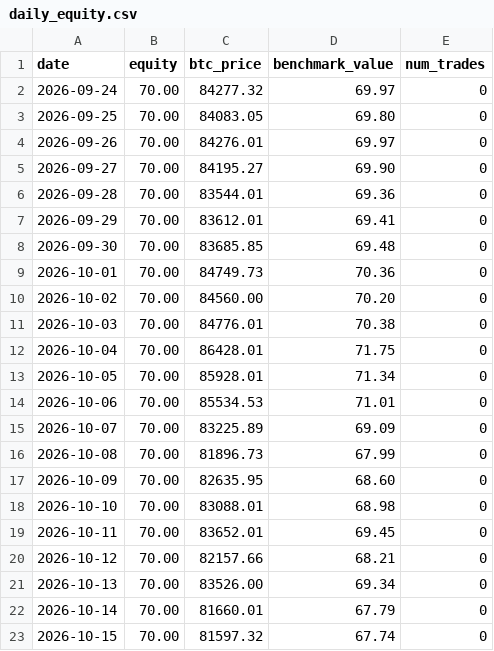
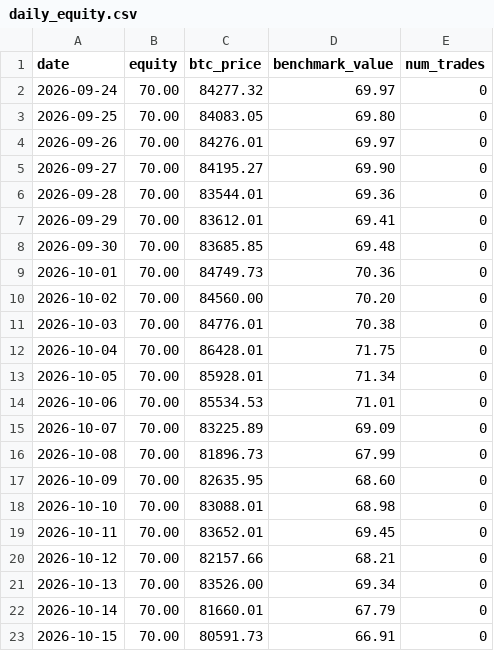
Before and after one commit to OuYangThermal/ai-70u-trading-experiment, a CSV file: data/daily_equity.csv, drawn as a sheet.

Commit message:
update data/daily_equity.csv

```diff
--- a/data/daily_equity.csv
+++ b/data/daily_equity.csv
@@ -22,2 +22,2 @@ date,equity,btc_price,benchmark_value,num_trades
 2026-10-14,70.00,81660.01,67.79,0
-2026-10-15,70.00,81597.32,67.74,0
+2026-10-15,70.00,80591.73,66.91,0
```
